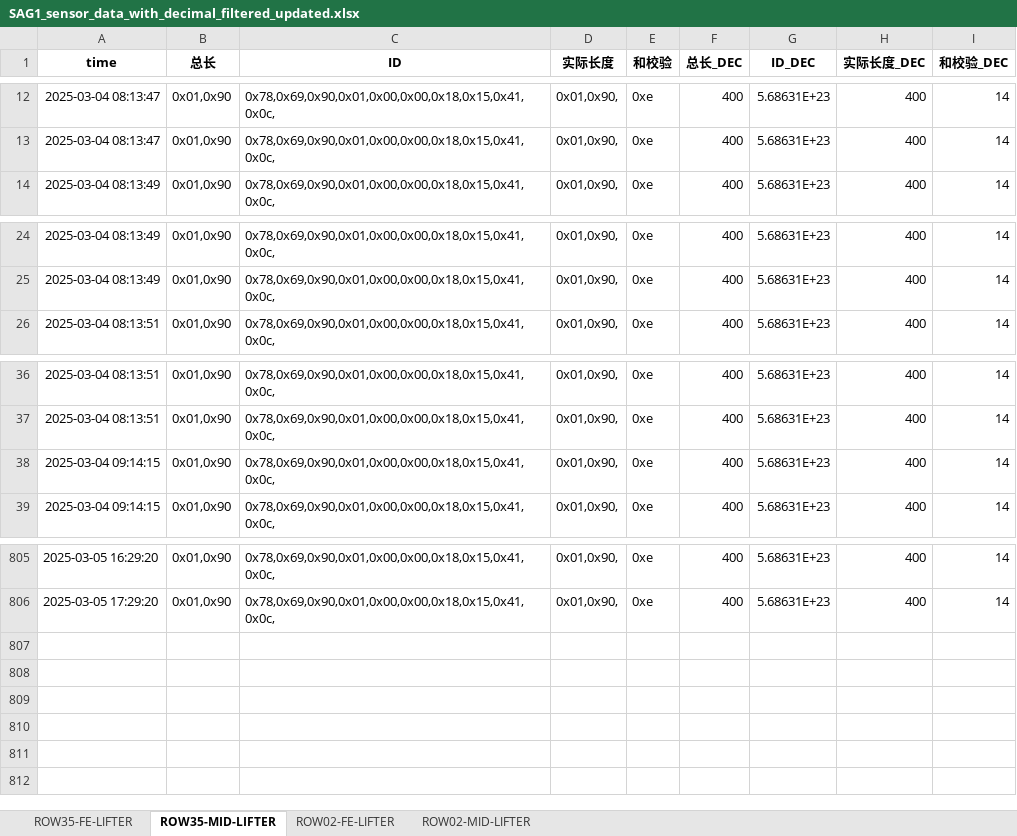
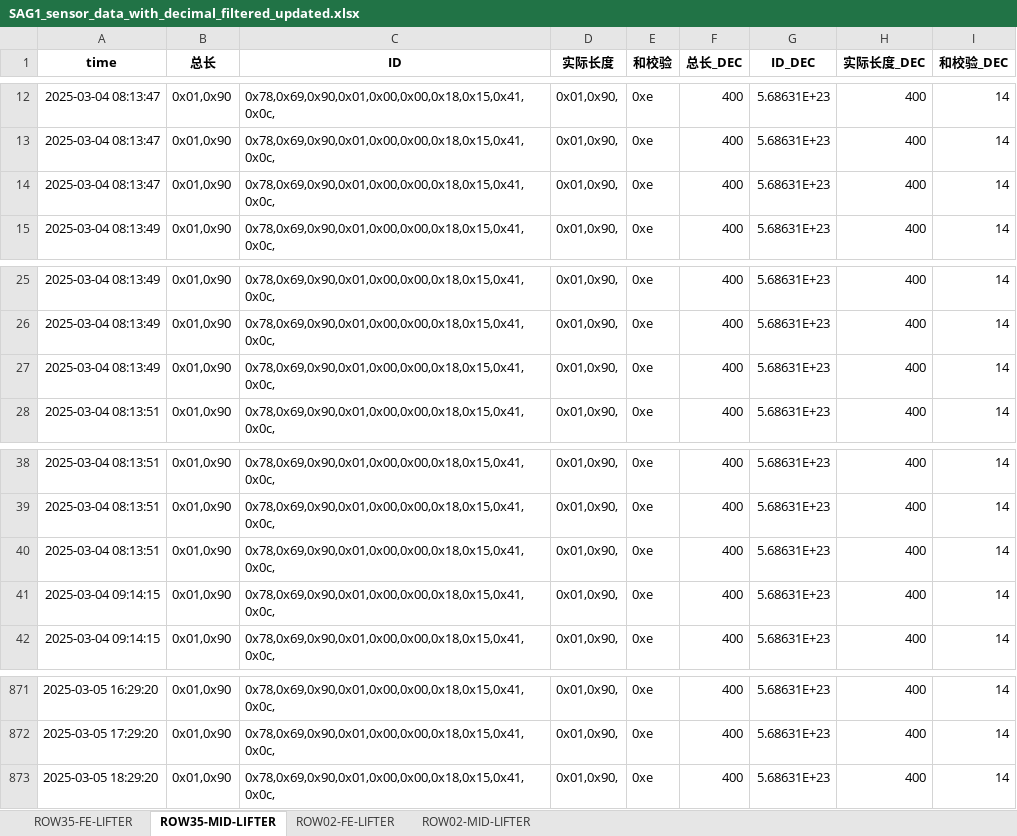
Before and after one commit to weichencsu/ammanexperiment, an Excel workbook: sensorCSV/SAG1_sensor_data_with_decimal_filtered_updated.xlsx, sheet ROW35-MID-LIFTER, drawn as a sheet; only a part is shown, gaps mark what is left out; values as stored, in another font and other column widths than the file's, no borders; the diff covers the shown part only; the diff names each change by its address in the sheet, - before the commit and + after, or states it on an @@ line.

```diff
--- a/sensorCSV/SAG1_sensor_data_with_decimal_filtered_updated.xlsx (sheet ROW35-MID-LIFTER)
+++ b/sensorCSV/SAG1_sensor_data_with_decimal_filtered_updated.xlsx (sheet ROW35-MID-LIFTER)
+row 14: 2025-03-04 08:13:47 | 0x01,0x90 | 0x78,0x69,0x90,0x01,0x00,0x00,0x18,0x15,0x41,0x0c, | 0x01,0x90, | 0xe | 400 | 5.68631E+23 | 400 | 14
+row 27: 2025-03-04 08:13:49 | 0x01,0x90 | 0x78,0x69,0x90,0x01,0x00,0x00,0x18,0x15,0x41,0x0c, | 0x01,0x90, | 0xe | 400 | 5.68631E+23 | 400 | 14
+row 40: 2025-03-04 08:13:51 | 0x01,0x90 | 0x78,0x69,0x90,0x01,0x00,0x00,0x18,0x15,0x41,0x0c, | 0x01,0x90, | 0xe | 400 | 5.68631E+23 | 400 | 14
+row 873: 2025-03-05 18:29:20 | 0x01,0x90 | 0x78,0x69,0x90,0x01,0x00,0x00,0x18,0x15,0x41,0x0c, | 0x01,0x90, | 0xe | 400 | 5.68631E+23 | 400 | 14
```
Also changed, not shown: other rows of this sheet, sheet ROW02-MID-LIFTER, sheet ROW02-FE-LIFTER, sheet ROW35-FE-LIFTER.
